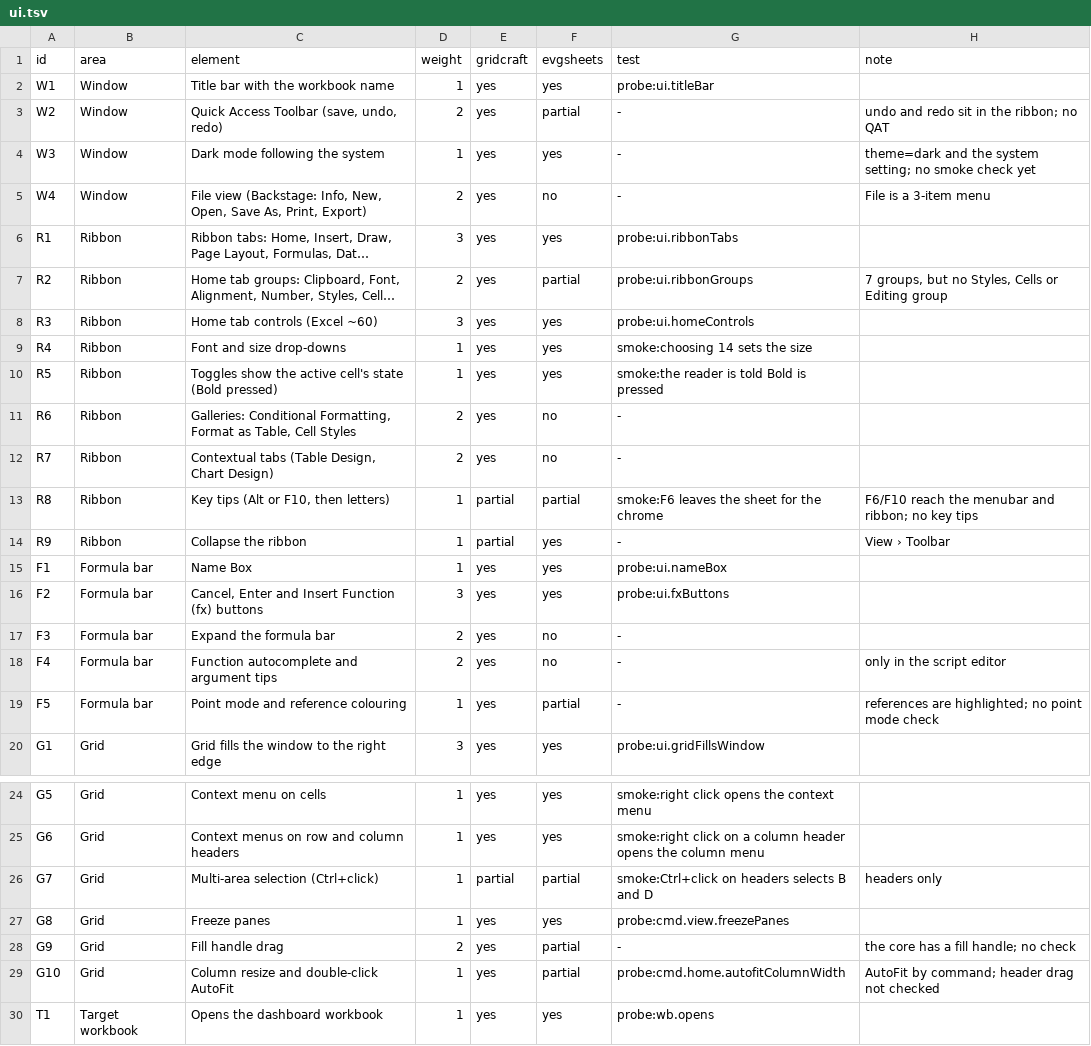
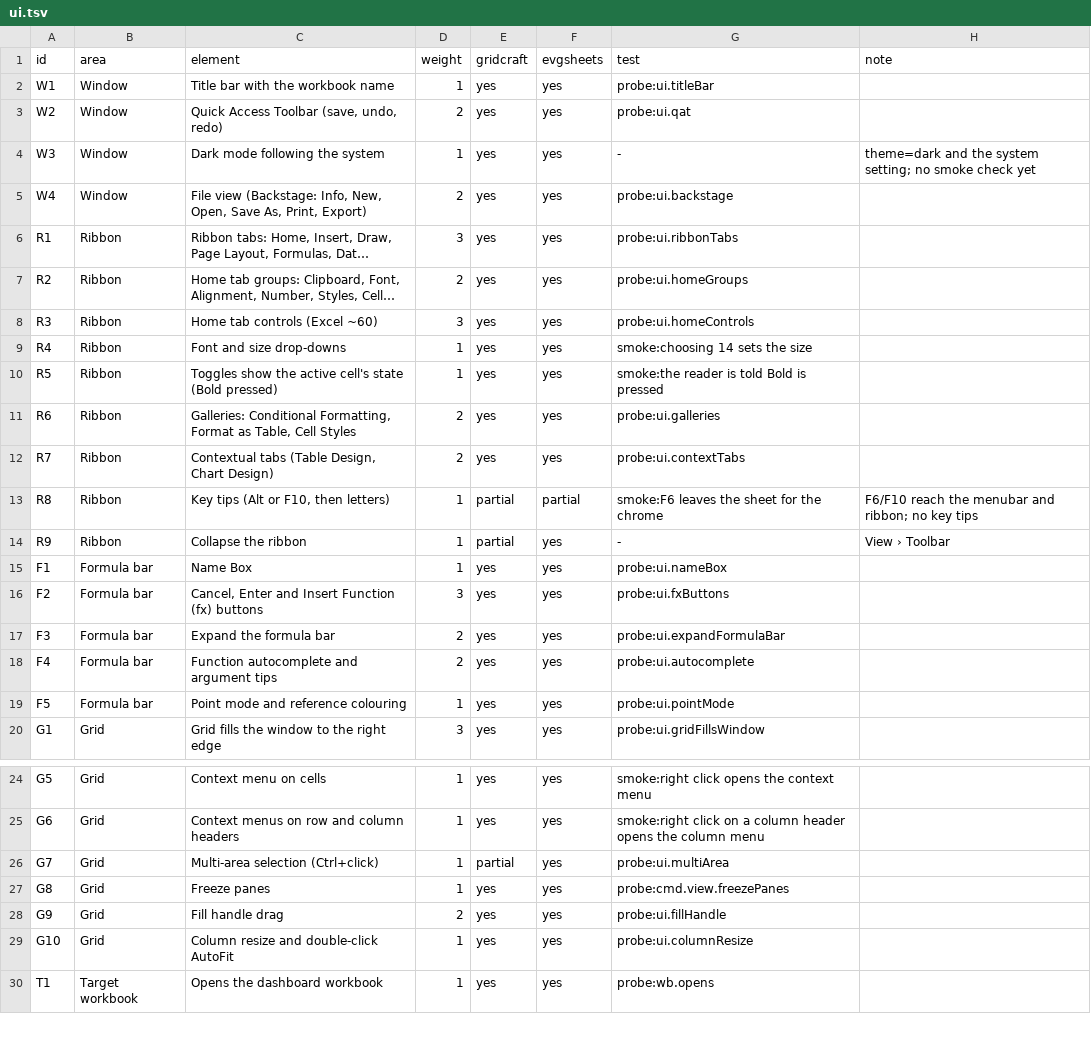
Before and after one commit to terotests/EVGSheets, a TSV file: parity/ui.tsv, drawn as a sheet; only a part is shown, gaps mark what is left out; long unchanged cells end in …; the diff covers the shown part only; the diff names each change by its address in the sheet, - before the commit and + after, or states it on an @@ line.

```diff
--- a/parity/ui.tsv
+++ b/parity/ui.tsv
-F3 (evgsheets): partial
+F3 (evgsheets): yes
-G3 (test): -
+G3 (test): probe:ui.qat
-H3 (note): undo and redo sit in the ribbon; no QAT
+H3 (note): (empty)
-F5 (evgsheets): no
+F5 (evgsheets): yes
-G5 (test): -
+G5 (test): probe:ui.backstage
-H5 (note): File is a 3-item menu
+H5 (note): (empty)
-F7 (evgsheets): partial
+F7 (evgsheets): yes
-G7 (test): probe:ui.ribbonGroups
+G7 (test): probe:ui.homeGroups
-H7 (note): 7 groups, but no Styles, Cells or Editing group
+H7 (note): (empty)
-F11:F12 (evgsheets): no
+F11:F12 (evgsheets): yes
-G11 (test): -
+G11 (test): probe:ui.galleries
-G12 (test): -
+G12 (test): probe:ui.contextTabs
-F17:F18 (evgsheets): no
+F17:F18 (evgsheets): yes
-G17 (test): -
+G17 (test): probe:ui.expandFormulaBar
-G18 (test): -
+G18 (test): probe:ui.autocomplete
-H18 (note): only in the script editor
+H18 (note): (empty)
-F19 (evgsheets): partial
+F19 (evgsheets): yes
-G19 (test): -
+G19 (test): probe:ui.pointMode
-H19 (note): references are highlighted; no point mode check
+H19 (note): (empty)
-F26 (evgsheets): partial
+F26 (evgsheets): yes
-G26 (test): smoke:Ctrl+click on headers selects B and D
+G26 (test): probe:ui.multiArea
-H26 (note): headers only
+H26 (note): (empty)
-F28:F29 (evgsheets): partial
+F28:F29 (evgsheets): yes
-G28 (test): -
+G28 (test): probe:ui.fillHandle
-H28 (note): the core has a fill handle; no check
+H28 (note): (empty)
-G29 (test): probe:cmd.home.autofitColumnWidth
+G29 (test): probe:ui.columnResize
-H29 (note): AutoFit by command; header drag not checked
+H29 (note): (empty)
```
Also changed, not shown: 13 edited cells elsewhere in this file, parity/catalog.tsv, 5 other files.
